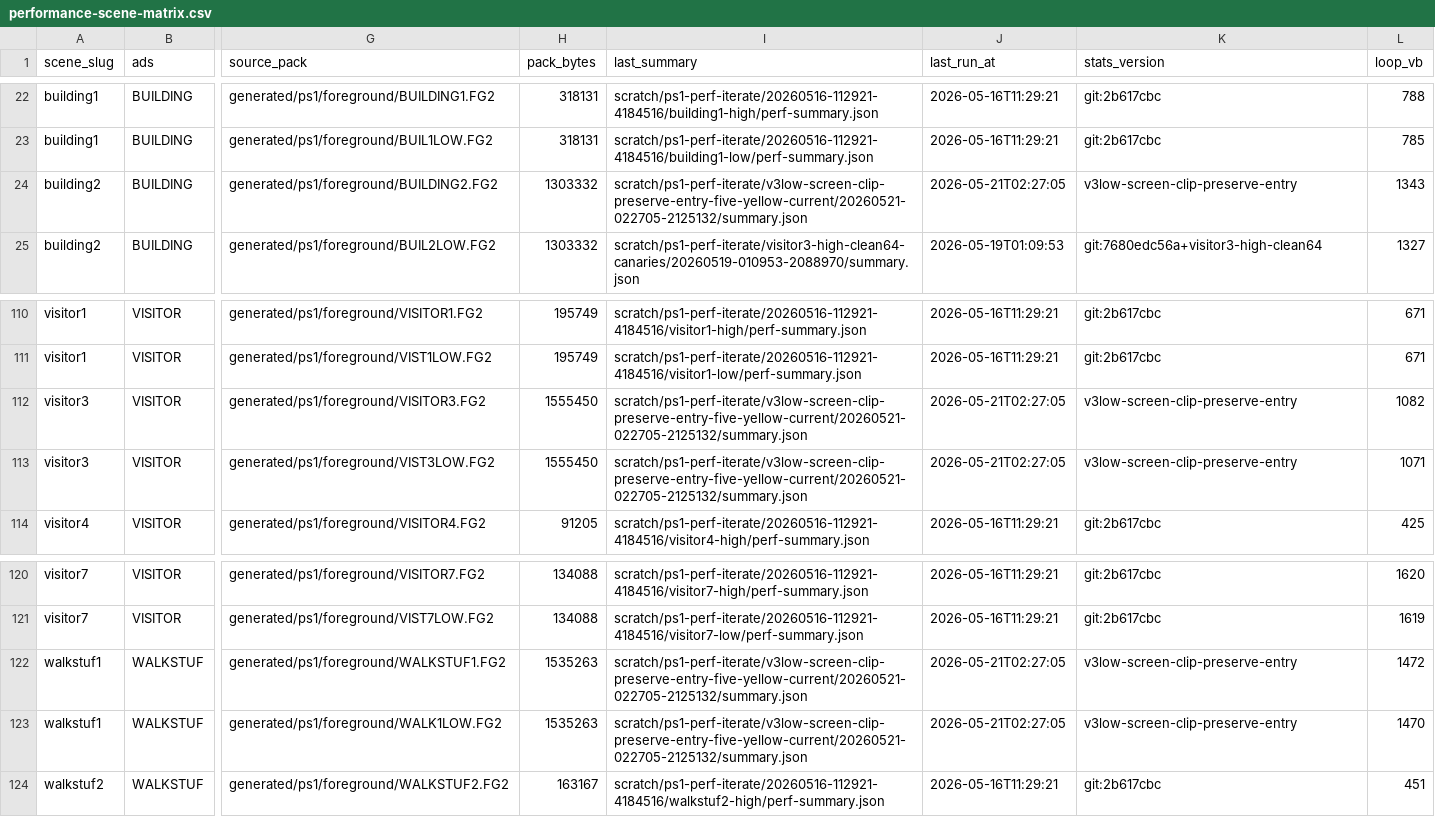
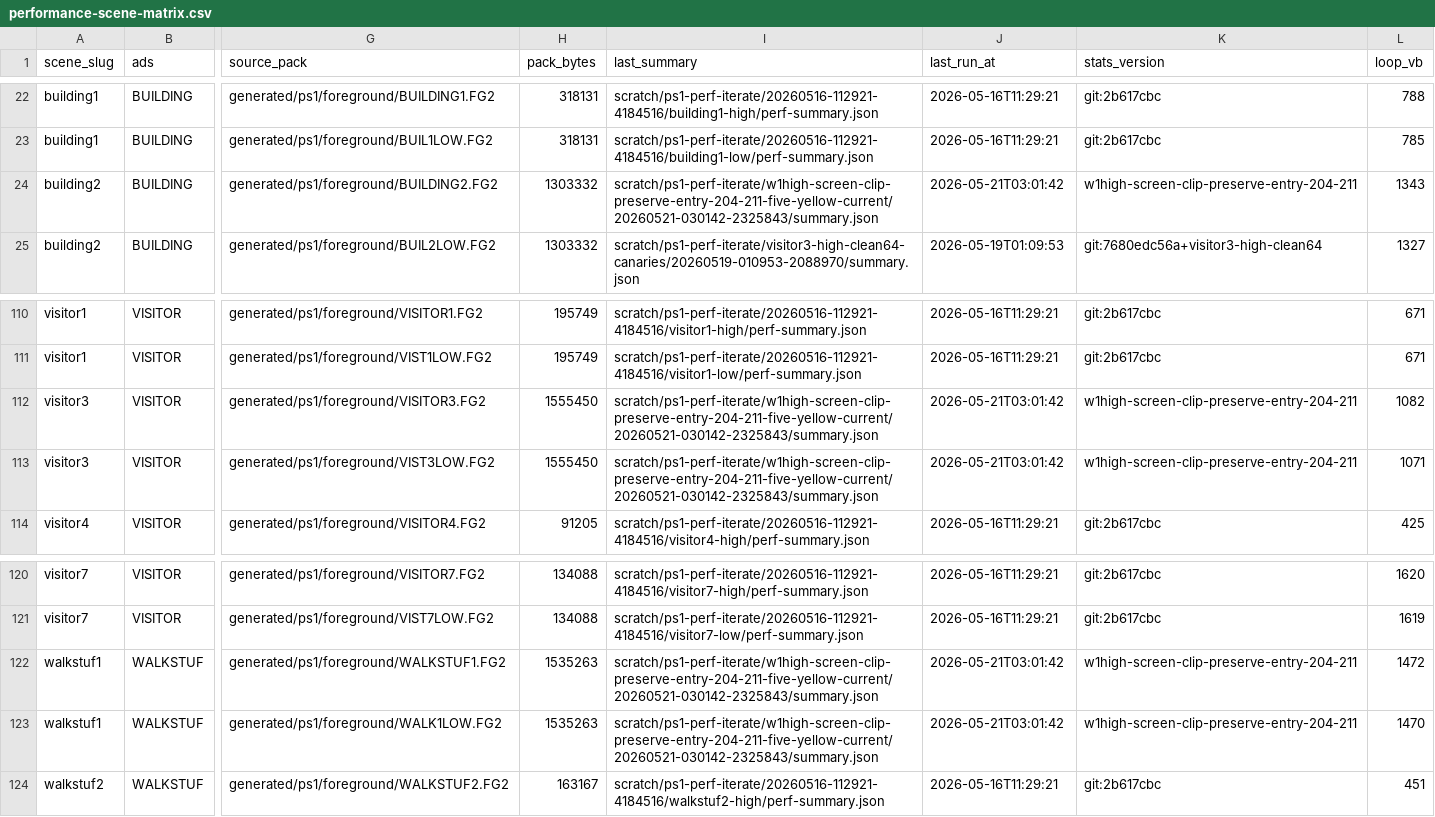
Before and after one commit to huntergdavis/johnny-castaway-ps1, a CSV file: docs/ps1/performance-scene-matrix.csv, drawn as a sheet; only a part is shown, gaps mark what is left out; the diff names each change by its address in the sheet, - before the commit and + after, or states it on an @@ line.

Commit message:
ps1: clip w1 high late cleanup spans

```diff
--- a/docs/ps1/performance-scene-matrix.csv
+++ b/docs/ps1/performance-scene-matrix.csv
-I24 (last_summary): scratch/ps1-perf-iterate/v3low-screen-clip-preserve-entry-five-yellow-current/20260521-022705-2125132/summary.json
+I24 (last_summary): scratch/ps1-perf-iterate/w1high-screen-clip-preserve-entry-204-211-five-yellow-current/20260521-030142-2325843/summary.json
-J24 (last_run_at): 2026-05-21T02:27:05
+J24 (last_run_at): 2026-05-21T03:01:42
-K24 (stats_version): v3low-screen-clip-preserve-entry
+K24 (stats_version): w1high-screen-clip-preserve-entry-204-211
-I112:I113 (last_summary): scratch/ps1-perf-iterate/v3low-screen-clip-preserve-entry-five-yellow-current/20260521-022705-2125132/summary.json
+I112:I113 (last_summary): scratch/ps1-perf-iterate/w1high-screen-clip-preserve-entry-204-211-five-yellow-current/20260521-030142-2325843/summary.json
-J112:J113 (last_run_at): 2026-05-21T02:27:05
+J112:J113 (last_run_at): 2026-05-21T03:01:42
-K112:K113 (stats_version): v3low-screen-clip-preserve-entry
+K112:K113 (stats_version): w1high-screen-clip-preserve-entry-204-211
-I122:I123 (last_summary): scratch/ps1-perf-iterate/v3low-screen-clip-preserve-entry-five-yellow-current/20260521-022705-2125132/summary.json
+I122:I123 (last_summary): scratch/ps1-perf-iterate/w1high-screen-clip-preserve-entry-204-211-five-yellow-current/20260521-030142-2325843/summary.json
-J122:J123 (last_run_at): 2026-05-21T02:27:05
+J122:J123 (last_run_at): 2026-05-21T03:01:42
-K122:K123 (stats_version): v3low-screen-clip-preserve-entry
+K122:K123 (stats_version): w1high-screen-clip-preserve-entry-204-211
```
Also changed, not shown: docs/ps1/performance-under-green-attribution.csv, 12 other files.
